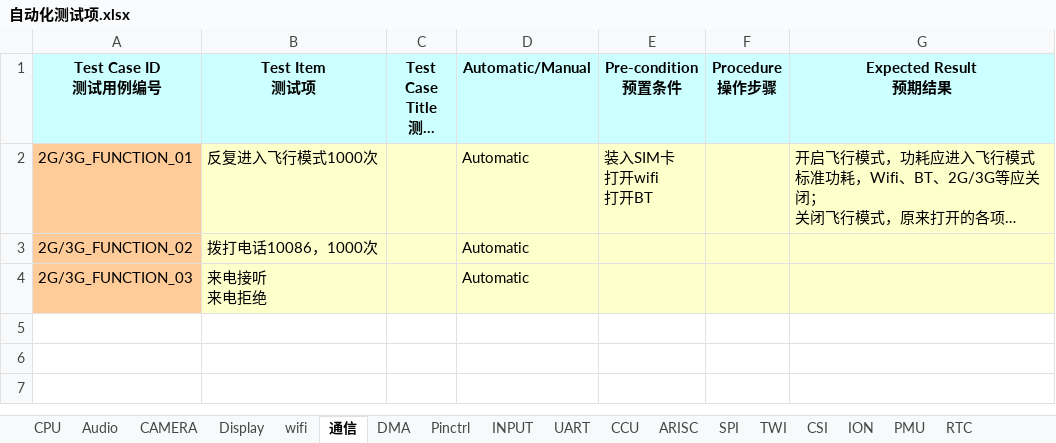
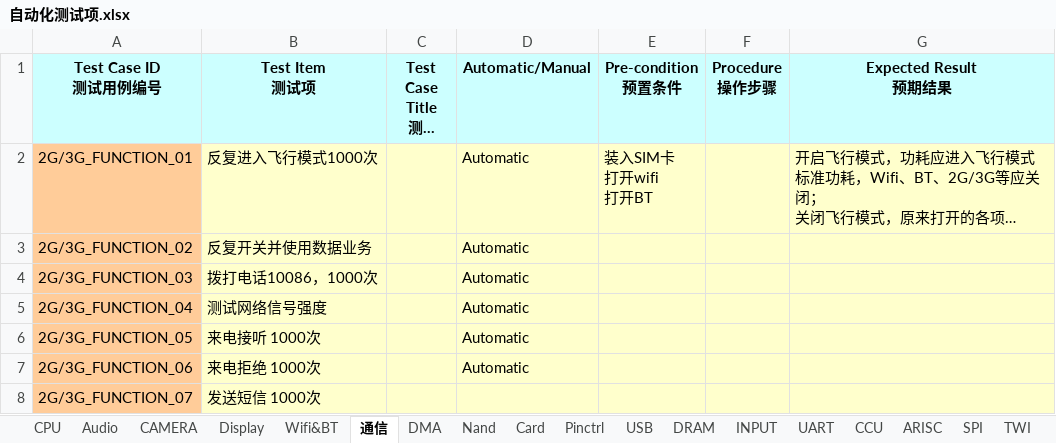
Before and after one commit to dmpatel151282/note, an Excel workbook: work_log/1_2014_1_28_编写测试用例/自动化测试项.xlsx, sheet 通信, drawn as a sheet; long unchanged cells end in …; values as stored, in another font and other column widths than the file's, no borders; ↵ is a line break in a cell; the diff names each change by its address in the sheet, - before the commit and + after, or states it on an @@ line.

```diff
--- a/work_log/1_2014_1_28_编写测试用例/自动化测试项.xlsx (sheet 通信)
+++ b/work_log/1_2014_1_28_编写测试用例/自动化测试项.xlsx (sheet 通信)
-sheet tab: wifi
+sheet tab: Wifi&BT
+sheet tab: Nand
+sheet tab: Card
+sheet tab: USB
+sheet tab: DRAM
-B3 (Test Item 测试项): 拨打电话10086，1000次
+B3 (Test Item 测试项): 反复开关并使用数据业务
-B4 (Test Item 测试项): 来电接听 ↵ 来电拒绝
+B4 (Test Item 测试项): 拨打电话10086，1000次
+row 5: 2G/3G_FUNCTION_04 | 测试网络信号强度 |  | Automatic
+row 6: 2G/3G_FUNCTION_05 | 来电接听 1000次 |  | Automatic
+row 7: 2G/3G_FUNCTION_06 | 来电拒绝 1000次 |  | Automatic
+row 8: 2G/3G_FUNCTION_07 | 发送短信 1000次
```
Also changed, not shown: sheet Pinctrl, sheet Wifi&BT, other sheet tabs, 6 other files.
